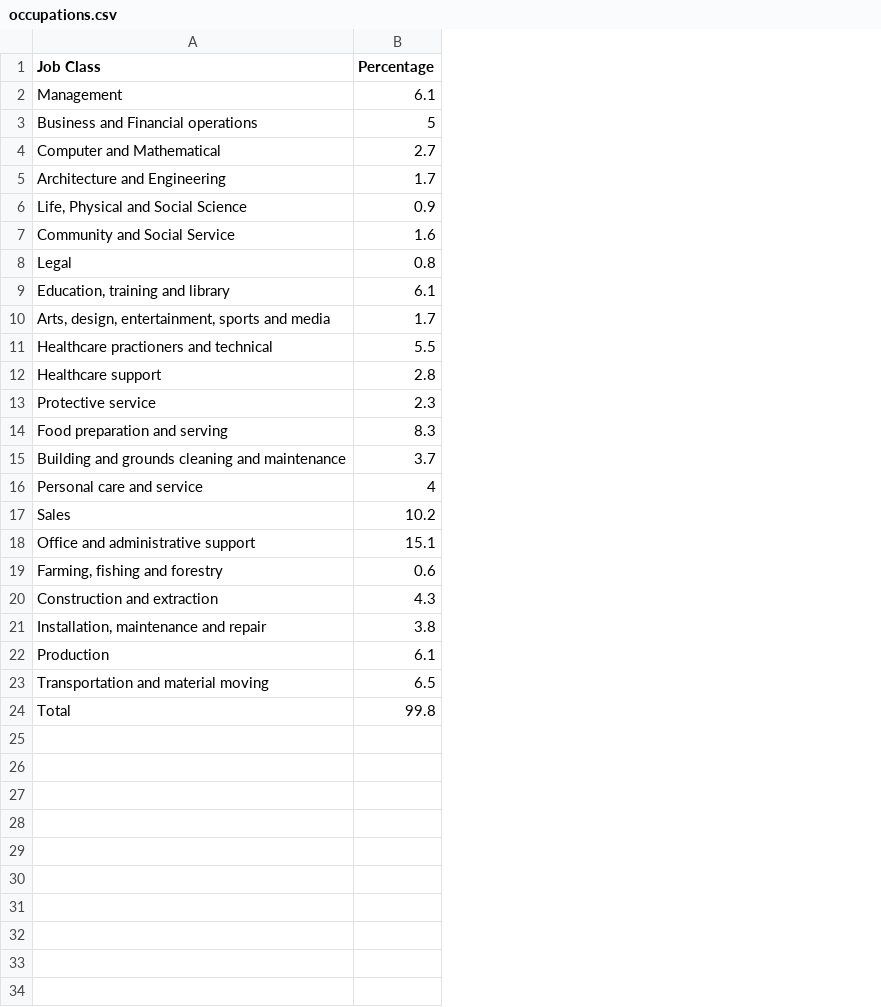
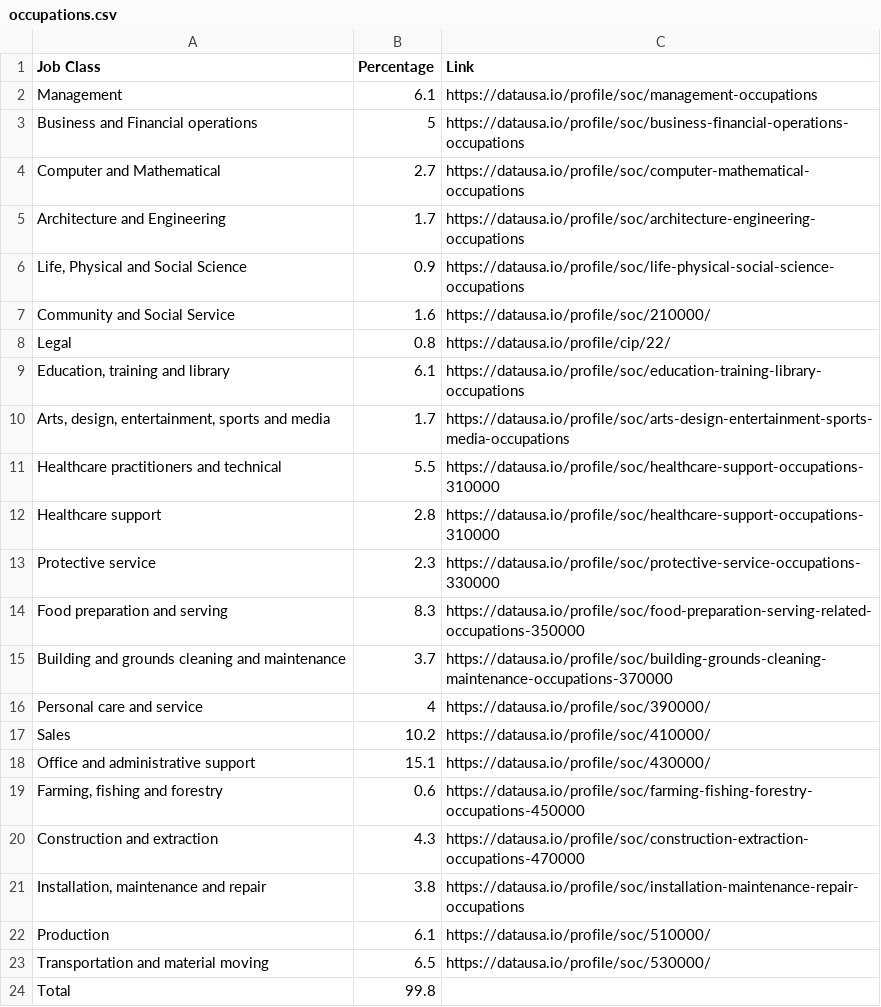
Before and after one commit to bertw2002/workRepo, a CSV file: 10_occ/data/occupations.csv, drawn as a sheet; the diff names each change by its address in the sheet, - before the commit and + after, or states it on an @@ line.

Commit message:
changed csv

```diff
--- a/10_occ/data/occupations.csv
+++ b/10_occ/data/occupations.csv
+column C (Link), rows 2-23: https://datausa.io/profile/soc/management-occupations | https://datausa.io/profile/soc/business-financial-operations-occupations | https://datausa.io/profile/soc/computer-mathematical-occupations | https://datausa.io/profile/soc/architecture-engineering-occupations | https://datausa.io/profile/soc/life-physical-social-science-occupations | https://datausa.io/profile/soc/210000/ | https://datausa.io/profile/cip/22/ | https://datausa.io/profile/soc/education-training-library-occupations | https://datausa.io/profile/soc/arts-design-entertainment-sports-media-occupations | https://datausa.io/profile/soc/healthcare-support-occupations-310000 | https://datausa.io/profile/soc/healthcare-support-occupations-310000 | https://datausa.io/profile/soc/protective-service-occupations-330000 | https://datausa.io/profile/soc/food-preparation-serving-related-occupations-350000 | https://datausa.io/profile/soc/building-grounds-cleaning-maintenance-occupations-370000 | https://datausa.io/profile/soc/390000/ | https://datausa.io/profile/soc/410000/ | https://datausa.io/profile/soc/430000/ | https://datausa.io/profile/soc/farming-fishing-forestry-occupations-450000 | https://datausa.io/profile/soc/construction-extraction-occupations-470000 | https://datausa.io/profile/soc/installation-maintenance-repair-occupations | https://datausa.io/profile/soc/510000/ | https://datausa.io/profile/soc/530000/
-A11 (Job Class): Healthcare practioners and technical
+A11 (Job Class): Healthcare practitioners and technical
```
